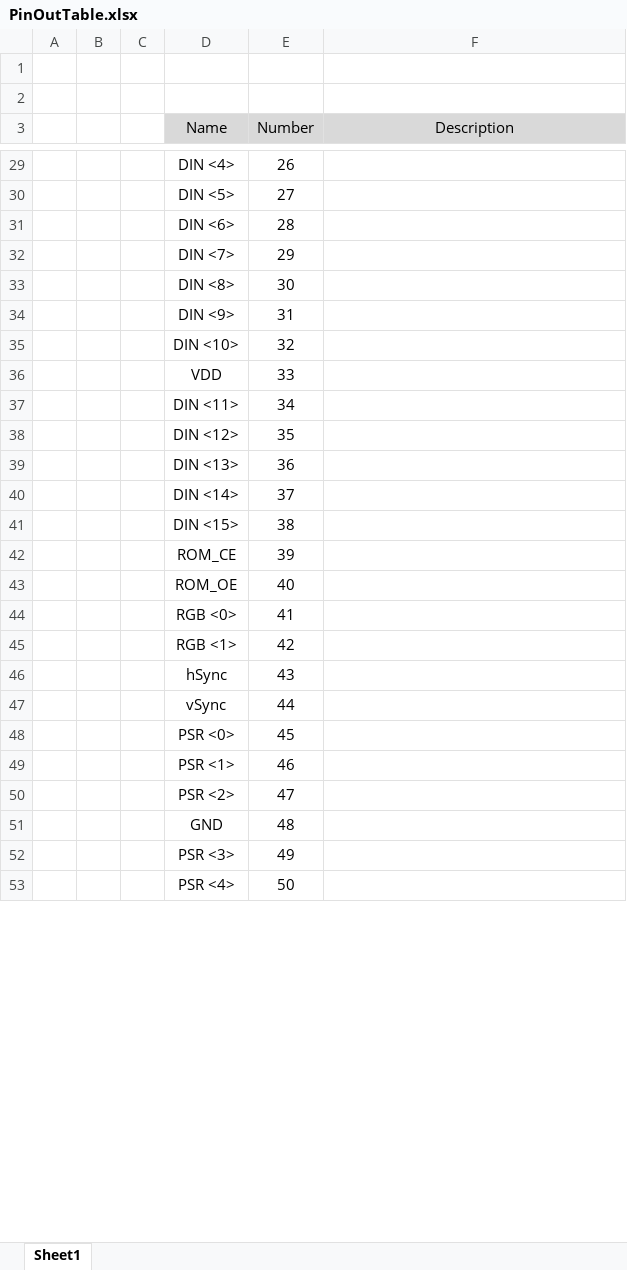
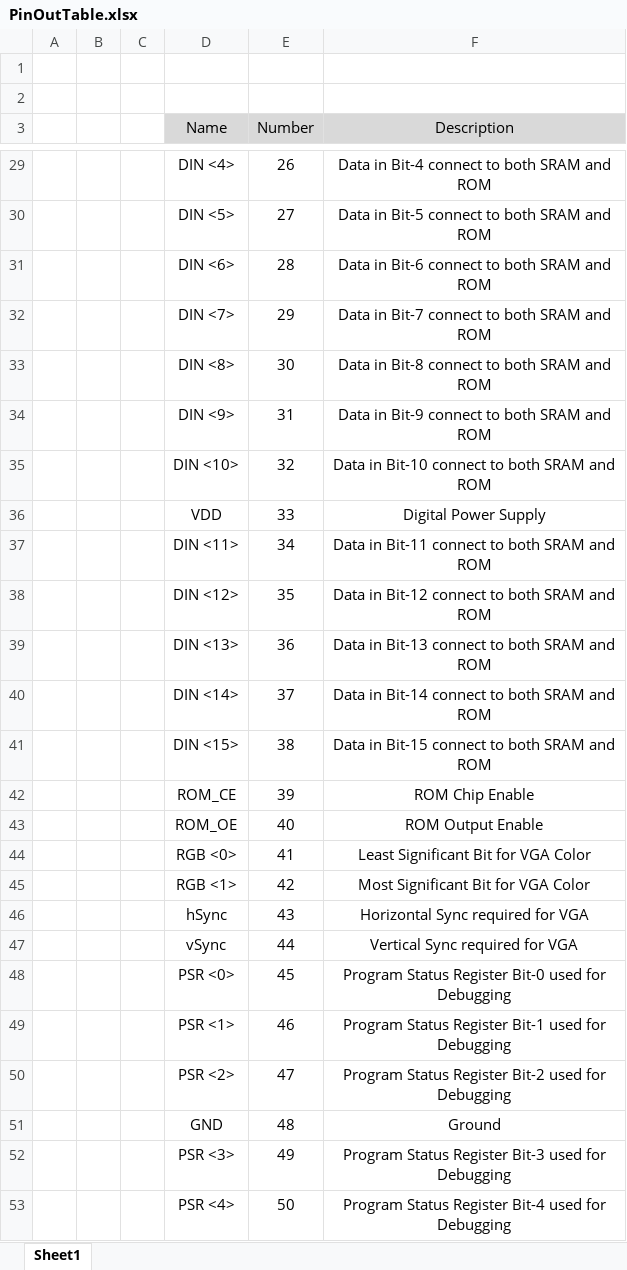
Before and after one commit to tjgray04/ECE6710_06, an Excel workbook: Documents/Final Documentation/Chip Data Sheet/PinOutTable.xlsx, sheet Sheet1, drawn as a sheet; only a part is shown, gaps mark what is left out; values as stored, in another font and other column widths than the file's, no borders; the diff covers the shown part only; the diff names each change by its address in the sheet, - before the commit and + after, or states it on an @@ line.

Commit message:
Updated chip data sheet, pin table, added abreviations table

```diff
--- a/Documents/Final Documentation/Chip Data Sheet/PinOutTable.xlsx (sheet Sheet1)
+++ b/Documents/Final Documentation/Chip Data Sheet/PinOutTable.xlsx (sheet Sheet1)
-F29 (Description): (empty)
+F29 (Description): Data in Bit-4 connect to both SRAM and ROM
-F30 (Description): (empty)
+F30 (Description): Data in Bit-5 connect to both SRAM and ROM
-F31 (Description): (empty)
+F31 (Description): Data in Bit-6 connect to both SRAM and ROM
-F32 (Description): (empty)
+F32 (Description): Data in Bit-7 connect to both SRAM and ROM
-F33 (Description): (empty)
+F33 (Description): Data in Bit-8 connect to both SRAM and ROM
-F34 (Description): (empty)
+F34 (Description): Data in Bit-9 connect to both SRAM and ROM
-F35 (Description): (empty)
+F35 (Description): Data in Bit-10 connect to both SRAM and ROM
-F36 (Description): (empty)
+F36 (Description): Digital Power Supply
-F37 (Description): (empty)
+F37 (Description): Data in Bit-11 connect to both SRAM and ROM
-F38 (Description): (empty)
+F38 (Description): Data in Bit-12 connect to both SRAM and ROM
-F39 (Description): (empty)
+F39 (Description): Data in Bit-13 connect to both SRAM and ROM
-F40 (Description): (empty)
+F40 (Description): Data in Bit-14 connect to both SRAM and ROM
-F41 (Description): (empty)
+F41 (Description): Data in Bit-15 connect to both SRAM and ROM
-F42 (Description): (empty)
+F42 (Description): ROM Chip Enable
-F43 (Description): (empty)
+F43 (Description): ROM Output Enable
-F44 (Description): (empty)
+F44 (Description): Least Significant Bit for VGA Color
-F45 (Description): (empty)
+F45 (Description): Most Significant Bit for VGA Color
-F46 (Description): (empty)
+F46 (Description): Horizontal Sync required for VGA
-F47 (Description): (empty)
+F47 (Description): Vertical Sync required for VGA
-F48 (Description): (empty)
+F48 (Description): Program Status Register Bit-0 used for Debugging
-F49 (Description): (empty)
+F49 (Description): Program Status Register Bit-1 used for Debugging
-F50 (Description): (empty)
+F50 (Description): Program Status Register Bit-2 used for Debugging
-F51 (Description): (empty)
+F51 (Description): Ground
-F52 (Description): (empty)
+F52 (Description): Program Status Register Bit-3 used for Debugging
-F53 (Description): (empty)
+F53 (Description): Program Status Register Bit-4 used for Debugging
```
Also changed, not shown: 62 edited cells elsewhere in this sheet, 2 other files.
